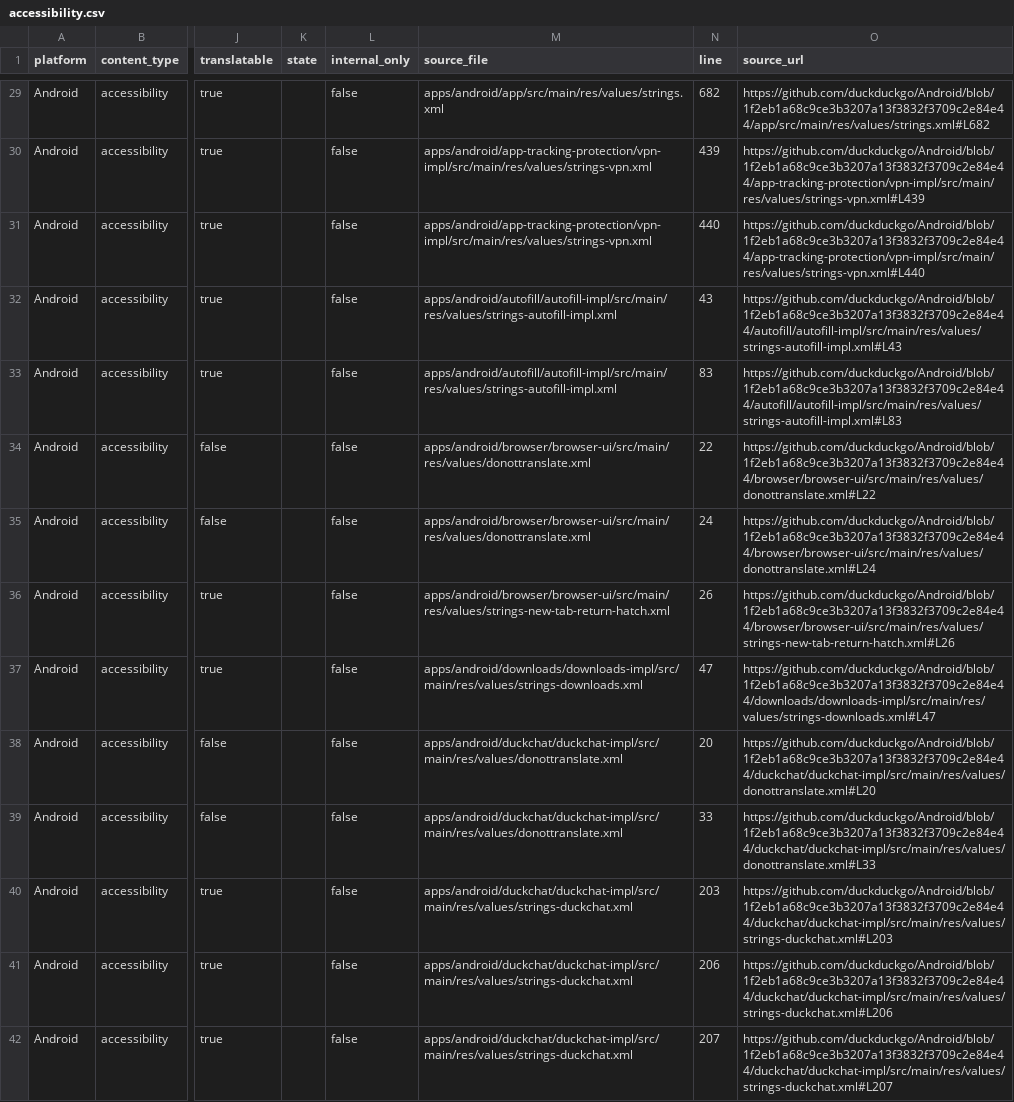
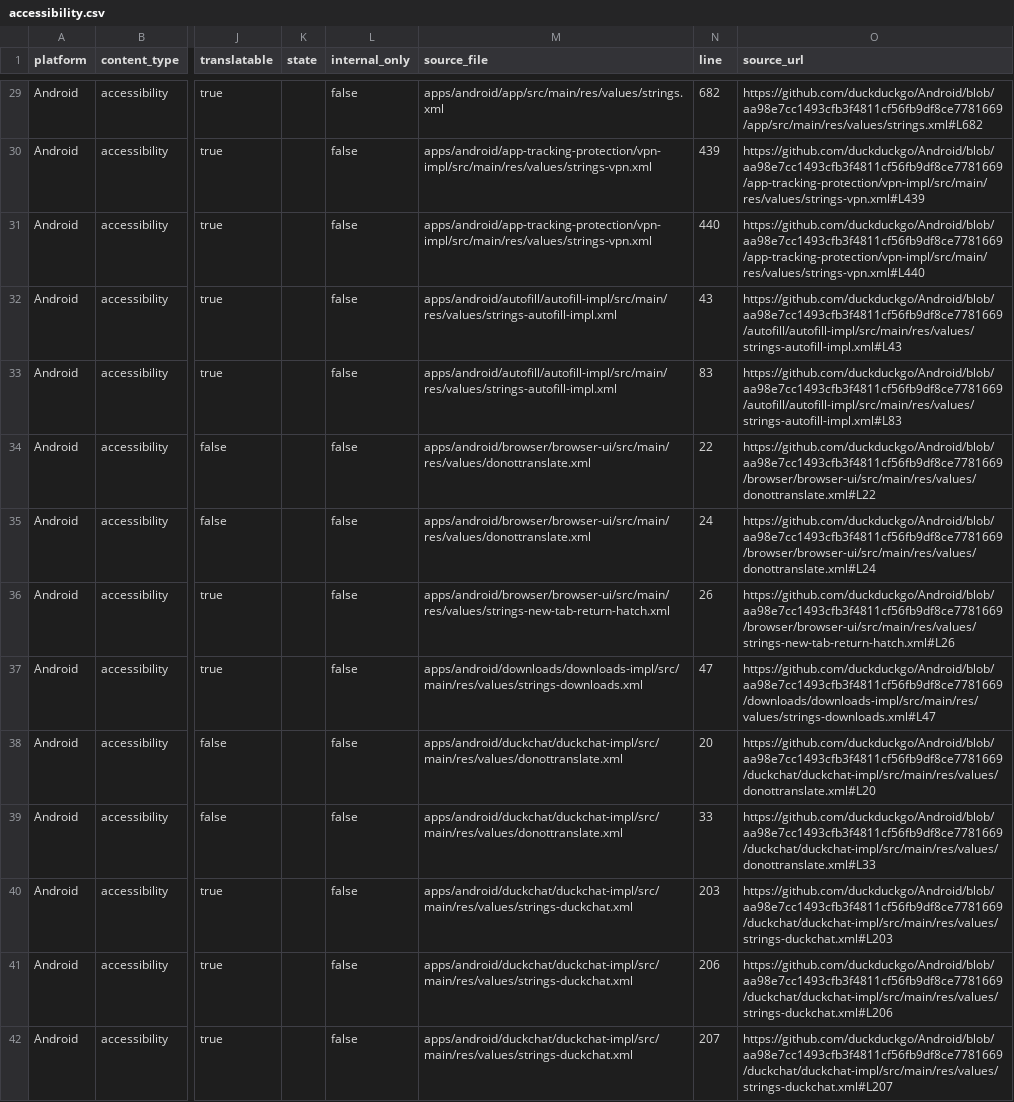
Before and after one commit to duckduckgo/product-copy, a CSV file: strings/android/accessibility.csv, drawn as a sheet; only a part is shown, gaps mark what is left out; the diff covers the shown part only; the diff names each change by its address in the sheet, - before the commit and + after, or states it on an @@ line.

```diff
--- a/strings/android/accessibility.csv
+++ b/strings/android/accessibility.csv
-O29 (source_url): https://github.com/duckduckgo/Android/blob/1f2eb1a68c9ce3b3207a13f3832f3709c2e84e44/app/src/main/res/values/strings.xml#L682
+O29 (source_url): https://github.com/duckduckgo/Android/blob/aa98e7cc1493cfb3f4811cf56fb9df8ce7781669/app/src/main/res/values/strings.xml#L682
-O30 (source_url): https://github.com/duckduckgo/Android/blob/1f2eb1a68c9ce3b3207a13f3832f3709c2e84e44/app-tracking-protection/vpn-impl/src/main/res/values/strings-vpn.xml#L439
+O30 (source_url): https://github.com/duckduckgo/Android/blob/aa98e7cc1493cfb3f4811cf56fb9df8ce7781669/app-tracking-protection/vpn-impl/src/main/res/values/strings-vpn.xml#L439
-O31 (source_url): https://github.com/duckduckgo/Android/blob/1f2eb1a68c9ce3b3207a13f3832f3709c2e84e44/app-tracking-protection/vpn-impl/src/main/res/values/strings-vpn.xml#L440
+O31 (source_url): https://github.com/duckduckgo/Android/blob/aa98e7cc1493cfb3f4811cf56fb9df8ce7781669/app-tracking-protection/vpn-impl/src/main/res/values/strings-vpn.xml#L440
-O32 (source_url): https://github.com/duckduckgo/Android/blob/1f2eb1a68c9ce3b3207a13f3832f3709c2e84e44/autofill/autofill-impl/src/main/res/values/strings-autofill-impl.xml#L43
+O32 (source_url): https://github.com/duckduckgo/Android/blob/aa98e7cc1493cfb3f4811cf56fb9df8ce7781669/autofill/autofill-impl/src/main/res/values/strings-autofill-impl.xml#L43
-O33 (source_url): https://github.com/duckduckgo/Android/blob/1f2eb1a68c9ce3b3207a13f3832f3709c2e84e44/autofill/autofill-impl/src/main/res/values/strings-autofill-impl.xml#L83
+O33 (source_url): https://github.com/duckduckgo/Android/blob/aa98e7cc1493cfb3f4811cf56fb9df8ce7781669/autofill/autofill-impl/src/main/res/values/strings-autofill-impl.xml#L83
-O34 (source_url): https://github.com/duckduckgo/Android/blob/1f2eb1a68c9ce3b3207a13f3832f3709c2e84e44/browser/browser-ui/src/main/res/values/donottranslate.xml#L22
+O34 (source_url): https://github.com/duckduckgo/Android/blob/aa98e7cc1493cfb3f4811cf56fb9df8ce7781669/browser/browser-ui/src/main/res/values/donottranslate.xml#L22
-O35 (source_url): https://github.com/duckduckgo/Android/blob/1f2eb1a68c9ce3b3207a13f3832f3709c2e84e44/browser/browser-ui/src/main/res/values/donottranslate.xml#L24
+O35 (source_url): https://github.com/duckduckgo/Android/blob/aa98e7cc1493cfb3f4811cf56fb9df8ce7781669/browser/browser-ui/src/main/res/values/donottranslate.xml#L24
-O36 (source_url): https://github.com/duckduckgo/Android/blob/1f2eb1a68c9ce3b3207a13f3832f3709c2e84e44/browser/browser-ui/src/main/res/values/strings-new-tab-return-hatch.xml#L26
+O36 (source_url): https://github.com/duckduckgo/Android/blob/aa98e7cc1493cfb3f4811cf56fb9df8ce7781669/browser/browser-ui/src/main/res/values/strings-new-tab-return-hatch.xml#L26
-O37 (source_url): https://github.com/duckduckgo/Android/blob/1f2eb1a68c9ce3b3207a13f3832f3709c2e84e44/downloads/downloads-impl/src/main/res/values/strings-downloads.xml#L47
+O37 (source_url): https://github.com/duckduckgo/Android/blob/aa98e7cc1493cfb3f4811cf56fb9df8ce7781669/downloads/downloads-impl/src/main/res/values/strings-downloads.xml#L47
-O38 (source_url): https://github.com/duckduckgo/Android/blob/1f2eb1a68c9ce3b3207a13f3832f3709c2e84e44/duckchat/duckchat-impl/src/main/res/values/donottranslate.xml#L20
+O38 (source_url): https://github.com/duckduckgo/Android/blob/aa98e7cc1493cfb3f4811cf56fb9df8ce7781669/duckchat/duckchat-impl/src/main/res/values/donottranslate.xml#L20
-O39 (source_url): https://github.com/duckduckgo/Android/blob/1f2eb1a68c9ce3b3207a13f3832f3709c2e84e44/duckchat/duckchat-impl/src/main/res/values/donottranslate.xml#L33
+O39 (source_url): https://github.com/duckduckgo/Android/blob/aa98e7cc1493cfb3f4811cf56fb9df8ce7781669/duckchat/duckchat-impl/src/main/res/values/donottranslate.xml#L33
-O40 (source_url): https://github.com/duckduckgo/Android/blob/1f2eb1a68c9ce3b3207a13f3832f3709c2e84e44/duckchat/duckchat-impl/src/main/res/values/strings-duckchat.xml#L203
+O40 (source_url): https://github.com/duckduckgo/Android/blob/aa98e7cc1493cfb3f4811cf56fb9df8ce7781669/duckchat/duckchat-impl/src/main/res/values/strings-duckchat.xml#L203
-O41 (source_url): https://github.com/duckduckgo/Android/blob/1f2eb1a68c9ce3b3207a13f3832f3709c2e84e44/duckchat/duckchat-impl/src/main/res/values/strings-duckchat.xml#L206
+O41 (source_url): https://github.com/duckduckgo/Android/blob/aa98e7cc1493cfb3f4811cf56fb9df8ce7781669/duckchat/duckchat-impl/src/main/res/values/strings-duckchat.xml#L206
-O42 (source_url): https://github.com/duckduckgo/Android/blob/1f2eb1a68c9ce3b3207a13f3832f3709c2e84e44/duckchat/duckchat-impl/src/main/res/values/strings-duckchat.xml#L207
+O42 (source_url): https://github.com/duckduckgo/Android/blob/aa98e7cc1493cfb3f4811cf56fb9df8ce7781669/duckchat/duckchat-impl/src/main/res/values/strings-duckchat.xml#L207
```
Also changed, not shown: 63 edited cells elsewhere in this file, strings/android/body.csv, strings/android/buttons.csv, 36 other files.
